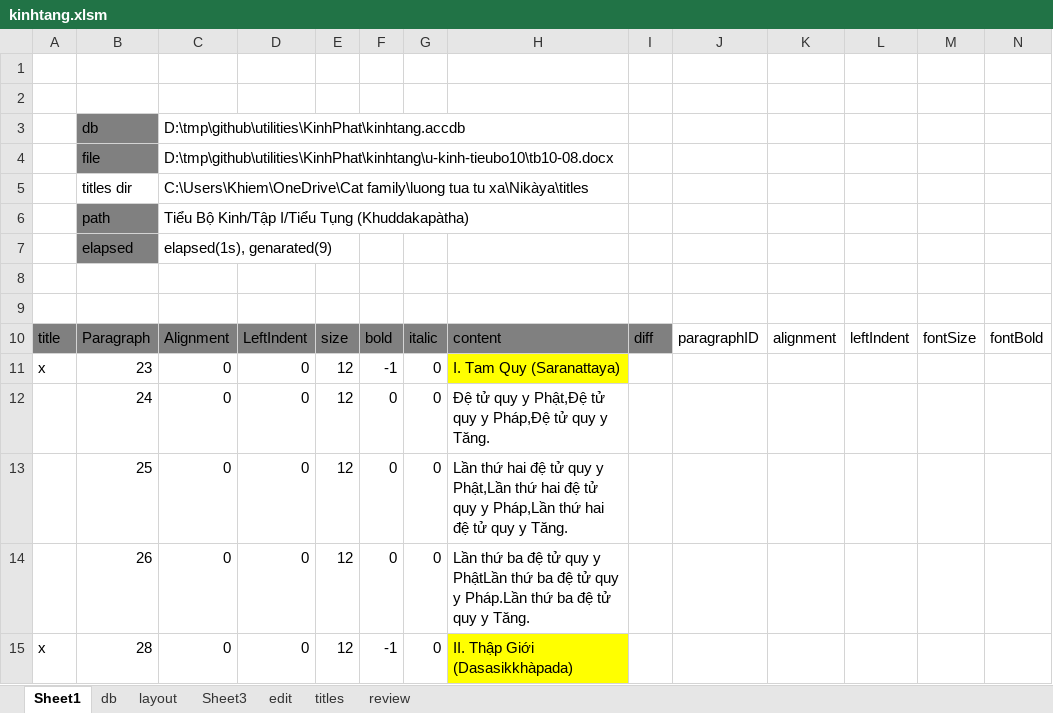
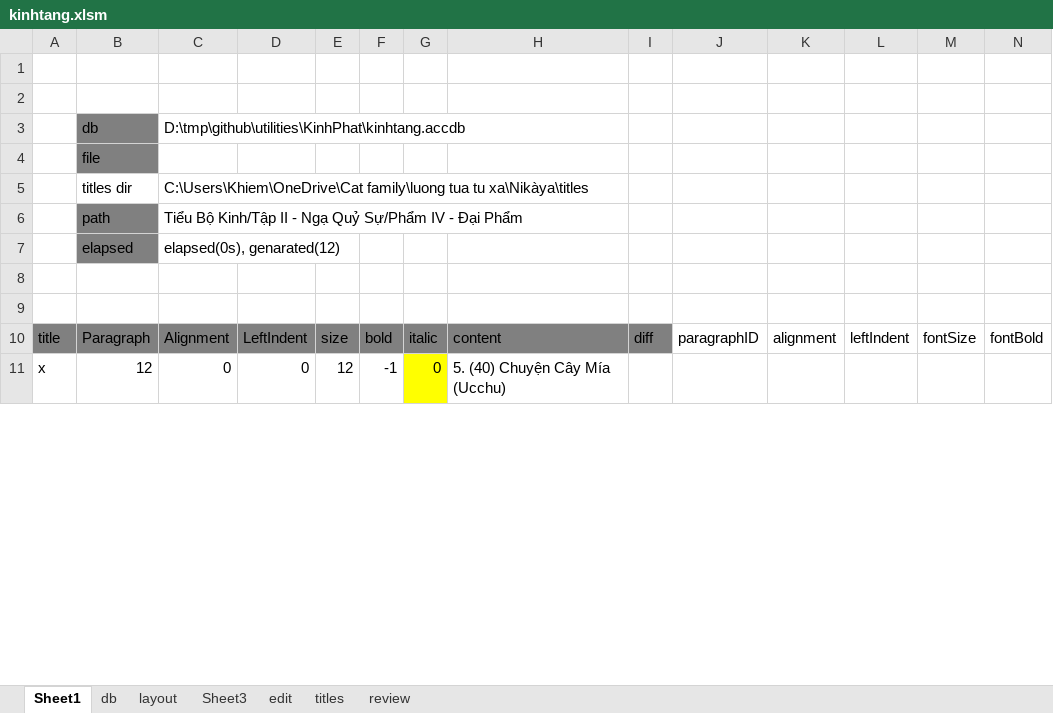
Before and after one commit to khiemnv/utilities, an Excel workbook: KinhPhat/kinhtang.xlsm, sheet Sheet1, drawn as a sheet; only a part is shown; values as stored, in another font and other column widths than the file's, no borders; charts and pictures not drawn; removed rows and columns are numbered as before the commit, all else as after; rows hold the shown columns only; the diff covers the shown part only; the diff names each change by its address in the sheet, - before the commit and + after, or states it on an @@ line.

```diff
--- a/KinhPhat/kinhtang.xlsm (sheet Sheet1)
+++ b/KinhPhat/kinhtang.xlsm (sheet Sheet1)
-C4: D:\tmp\github\utilities\KinhPhat\kinhtang\u-kinh-tieubo10\tb10-08.docx
+C4: (empty)
-C6: …Bộ Kinh/Tập I/Tiểu Tụng (Khuddakapàtha)
+C6: …Bộ Kinh/Tập II - Ngạ Quỷ Sự/Phẩm IV - Ðại Phẩm
-C7: elapsed(1s), genarated(9)
+C7: elapsed(0s), genarated(12)
-B11: 23
+B11: 12
-G11 fill: none
+G11 fill: #FFFF00
-H11: I. Tam Quy (Saranattaya)
+H11: 5. (40) Chuyện Cây Mía (Ucchu)
-H11 fill: #FFFF00
+H11 fill: none
-row 12:  | 24 | 0 | 0 | 12 | 0 | 0 | Ðệ tử quy y Phật,Ðệ tử quy y Pháp,Ðệ tử quy y Tăng.
-row 13:  | 25 | 0 | 0 | 12 | 0 | 0 | Lần thứ hai đệ tử quy y Phật,Lần thứ hai đệ tử quy y Pháp,Lần thứ hai đệ tử quy y Tăng.
-row 14:  | 26 | 0 | 0 | 12 | 0 | 0 | Lần thứ ba đệ tử quy y PhậtLần thứ ba đệ tử quy y Pháp.Lần thứ ba đệ tử quy y Tăng.
-row 15: x | 28 | 0 | 0 | 12 | -1 | 0 | II. Thập Giới (Dasasikkhàpada)
```
Also changed, not shown: other rows of this sheet, sheet review, charts or pictures, 1 other file.
